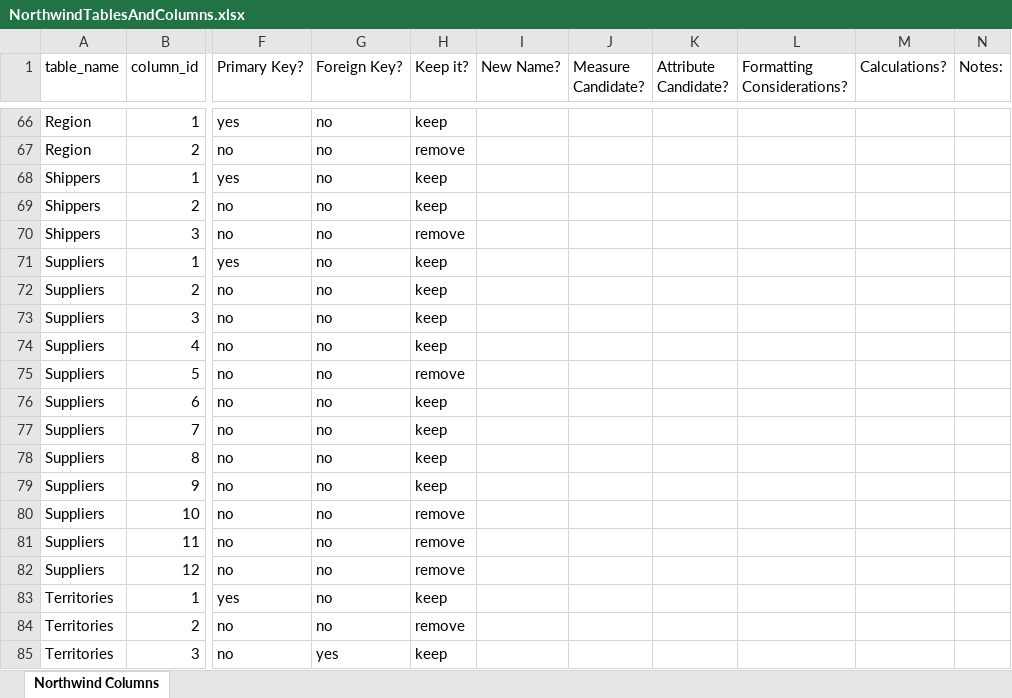
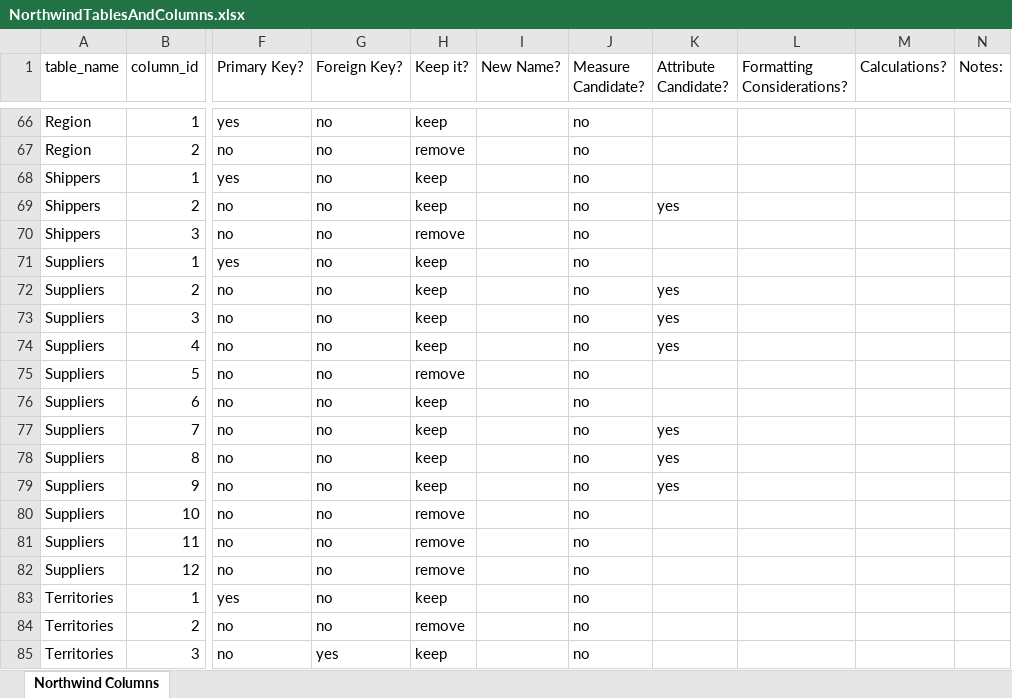
Before and after one commit to agmando/W9_Exercises, an Excel workbook: NorthwindTablesAndColumns.xlsx, sheet Northwind Columns, drawn as a sheet; only a part is shown, gaps mark what is left out; values as stored, in another font and other column widths than the file's, no cell formats; the diff covers the shown part only; the diff names each change by its address in the sheet, - before the commit and + after, or states it on an @@ line.

```diff
--- a/NorthwindTablesAndColumns.xlsx (sheet Northwind Columns)
+++ b/NorthwindTablesAndColumns.xlsx (sheet Northwind Columns)
-J66:J85 (Measure Candidate?): (empty)
+J66:J85 (Measure Candidate?): no
-K69 (Attribute Candidate?): (empty)
+K69 (Attribute Candidate?): yes
-K72:K74 (Attribute Candidate?): (empty)
+K72:K74 (Attribute Candidate?): yes
-K77:K79 (Attribute Candidate?): (empty)
+K77:K79 (Attribute Candidate?): yes
```
Also changed, not shown: 69 edited cells elsewhere in this sheet, cell formats, 9 other files.
